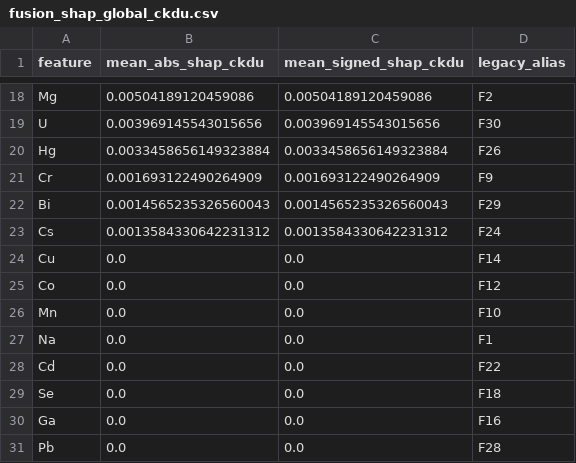
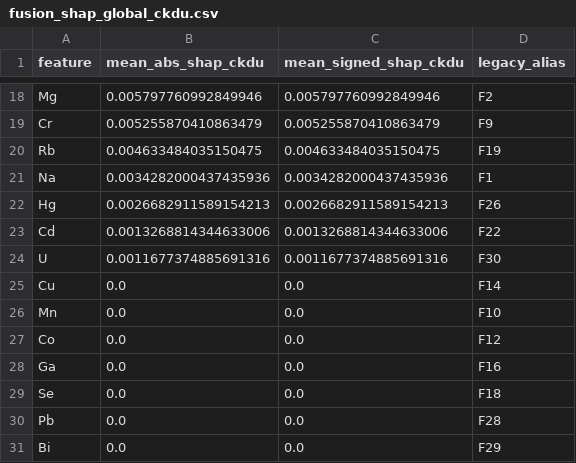
Before and after one commit to shaja-asm/pattern_recognition, a CSV file: ckdu_results/fusion/fusion_shap_global_ckdu.csv, drawn as a sheet; only a part is shown, gaps mark what is left out; removed rows and columns are numbered as before the commit, all else as after; the diff covers the shown part only; the diff names each change by its address in the sheet, - before the commit and + after, or states it on an @@ line.

```diff
--- a/ckdu_results/fusion/fusion_shap_global_ckdu.csv
+++ b/ckdu_results/fusion/fusion_shap_global_ckdu.csv
-B18 (mean_abs_shap_ckdu): 0.00504189120459086
+B18 (mean_abs_shap_ckdu): 0.005797760992849946
-C18 (mean_signed_shap_ckdu): 0.00504189120459086
+C18 (mean_signed_shap_ckdu): 0.005797760992849946
-row 19: U | 0.003969145543015656 | 0.003969145543015656 | F30
-row 20: Hg | 0.0033458656149323884 | 0.0033458656149323884 | F26
-B19 (mean_abs_shap_ckdu): 0.001693122490264909
+B19 (mean_abs_shap_ckdu): 0.005255870410863479
-C19 (mean_signed_shap_ckdu): 0.001693122490264909
+C19 (mean_signed_shap_ckdu): 0.005255870410863479
-row 22: Bi | 0.0014565235326560043 | 0.0014565235326560043 | F29
-row 23: Cs | 0.0013584330642231312 | 0.0013584330642231312 | F24
+row 20: Rb | 0.004633484035150475 | 0.004633484035150475 | F19
+row 21: Na | 0.0034282000437435936 | 0.0034282000437435936 | F1
+row 22: Hg | 0.0026682911589154213 | 0.0026682911589154213 | F26
+row 23: Cd | 0.0013268814344633006 | 0.0013268814344633006 | F22
+row 24: U | 0.0011677374885691316 | 0.0011677374885691316 | F30
-A28 (feature): Na
+A28 (feature): Ga
-D28 (legacy_alias): F1
+D28 (legacy_alias): F16
-row 28: Cd | 0.0 | 0.0 | F22
-row 30: Ga | 0.0 | 0.0 | F16
+row 31: Bi | 0.0 | 0.0 | F29
```
Also changed, not shown: 4 added rows, 4 removed rows and 24 edited cells elsewhere in this file, ckdu_results/fusion/fusion_final_element_ranking.csv, ckdu_results/fusion/fusion_shap_ckdu_per_sample.csv, 8 other files.
